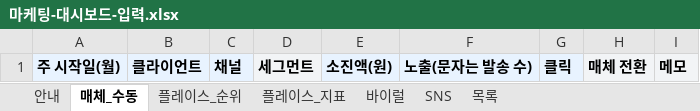
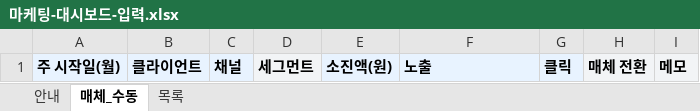
Before and after one commit to sunhoh/hb-marketing-dashboard, an Excel workbook: templates/마케팅-대시보드-입력.xlsx, sheet 매체_수동, drawn as a sheet; values as stored, in another font and other column widths than the file's, no borders; the diff names each change by its address in the sheet, - before the commit and + after, or states it on an @@ line.

```diff
--- a/templates/마케팅-대시보드-입력.xlsx (sheet 매체_수동)
+++ b/templates/마케팅-대시보드-입력.xlsx (sheet 매체_수동)
-sheet tab: 플레이스_순위
-sheet tab: 플레이스_지표
-sheet tab: 바이럴
-sheet tab: SNS
-F1: 노출(문자는 발송 수)
+F1: 노출
```
Also changed, not shown: sheet 목록, sheet 안내, 17 other files.
